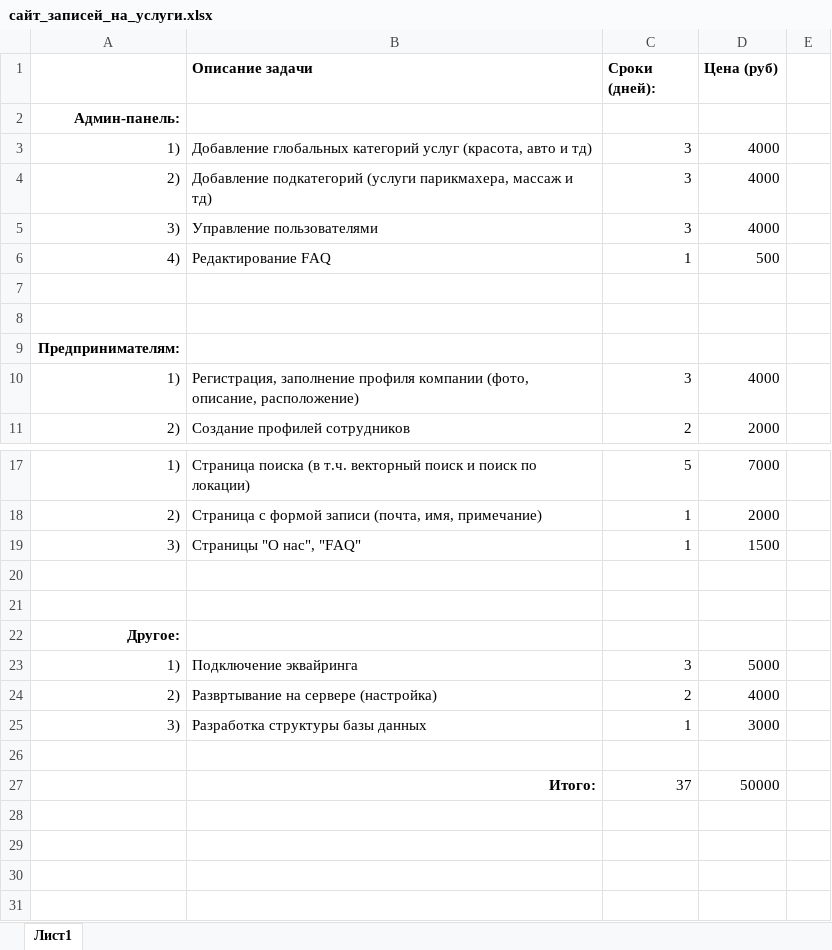
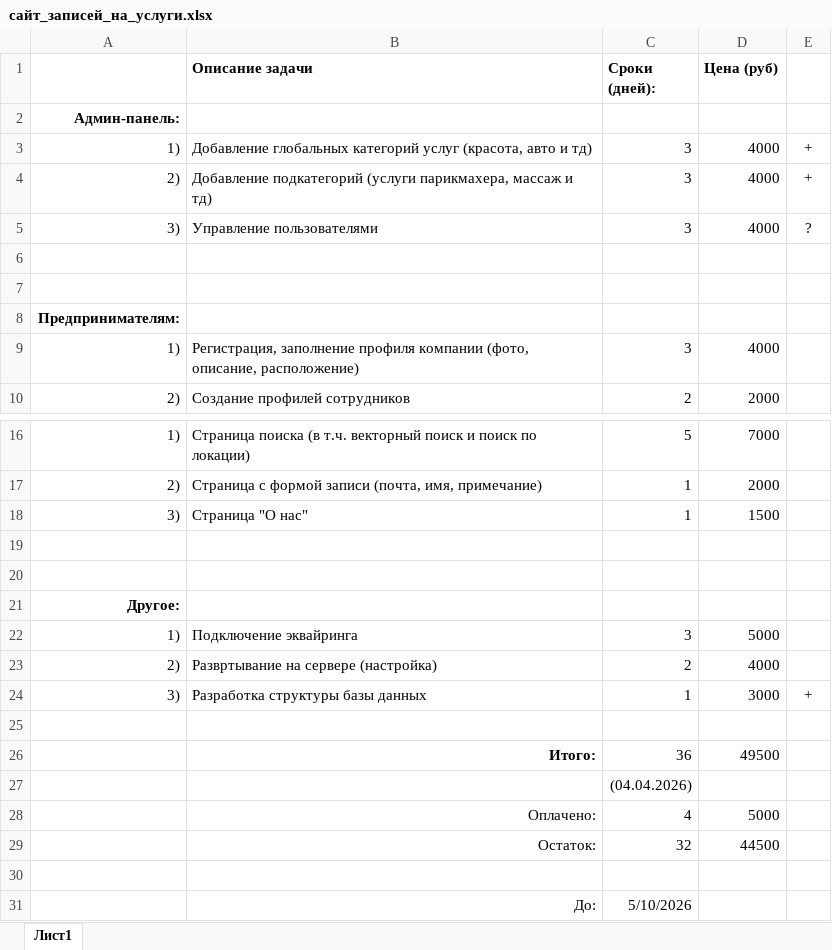
Before and after one commit to extreme-profit/upx100, an Excel workbook: сайт_записей_на_услуги.xlsx, sheet Лист1, drawn as a sheet; only a part is shown, gaps mark what is left out; values as stored, in another font and other column widths than the file's, no borders; removed rows and columns are numbered as before the commit, all else as after; the diff names each change by its address in the sheet, - before the commit and + after, or states it on an @@ line.

```diff
--- a/сайт_записей_на_услуги.xlsx (sheet Лист1)
+++ b/сайт_записей_на_услуги.xlsx (sheet Лист1)
-E3:E4: (empty)
+E3:E4: +
-E5: (empty)
+E5: ?
-row 6: 4) | Редактирование FAQ | 1 | 500
-B18 (Описание задачи): Страницы "О нас", "FAQ"
+B18 (Описание задачи): Страница "О нас"
-E24: (empty)
+E24: +
+row 26:  | Итого: | 36 | 49500
+row 27:  |  | (04.04.2026)
+row 28:  | Оплачено: | 4 | 5000
+row 29:  | Остаток: | 32 | 44500
-row 30:  | Итого: | 37 | 50000
+row 30: (empty)
+row 31:  | До: | 5/10/2026
```
Also changed, not shown: 2 other files.
